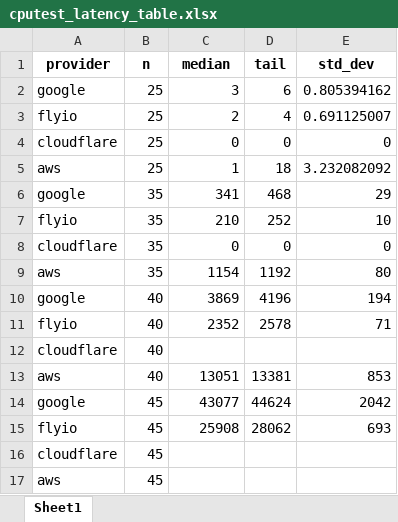
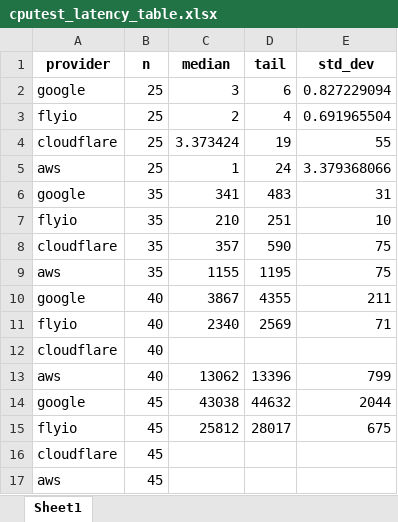
Before and after one commit to luccadibe/ServerlessBenchmarkAnalysis, an Excel workbook: tables/cputest_latency_table.xlsx, sheet Sheet1, drawn as a sheet; values as stored, in another font and other column widths than the file's, no borders; the diff names each change by its address in the sheet, - before the commit and + after, or states it on an @@ line.

```diff
--- a/tables/cputest_latency_table.xlsx (sheet Sheet1)
+++ b/tables/cputest_latency_table.xlsx (sheet Sheet1)
-E2 (std_dev): 0.805394162
+E2 (std_dev): 0.827229094
-E3 (std_dev): 0.691125007
+E3 (std_dev): 0.691965504
-C4 (median): 0
+C4 (median): 3.373424
-D4 (tail): 0
+D4 (tail): 19
-E4 (std_dev): 0
+E4 (std_dev): 55
-D5 (tail): 18
+D5 (tail): 24
-E5 (std_dev): 3.232082092
+E5 (std_dev): 3.379368066
-D6 (tail): 468
+D6 (tail): 483
-E6 (std_dev): 29
+E6 (std_dev): 31
-D7 (tail): 252
+D7 (tail): 251
-C8 (median): 0
+C8 (median): 357
-D8 (tail): 0
+D8 (tail): 590
-E8 (std_dev): 0
+E8 (std_dev): 75
-C9 (median): 1154
+C9 (median): 1155
-D9 (tail): 1192
+D9 (tail): 1195
-E9 (std_dev): 80
+E9 (std_dev): 75
-C10 (median): 3869
+C10 (median): 3867
-D10 (tail): 4196
+D10 (tail): 4355
-E10 (std_dev): 194
+E10 (std_dev): 211
-C11 (median): 2352
+C11 (median): 2340
-D11 (tail): 2578
+D11 (tail): 2569
-C13 (median): 13051
+C13 (median): 13062
-D13 (tail): 13381
+D13 (tail): 13396
-E13 (std_dev): 853
+E13 (std_dev): 799
-C14 (median): 43077
+C14 (median): 43038
-D14 (tail): 44624
+D14 (tail): 44632
-E14 (std_dev): 2042
+E14 (std_dev): 2044
-C15 (median): 25908
+C15 (median): 25812
-D15 (tail): 28062
+D15 (tail): 28017
-E15 (std_dev): 693
+E15 (std_dev): 675
```
Also changed, not shown: tables/base_latency_table.xlsx, tables/warm_latency_99.xlsx, 25 other files.
